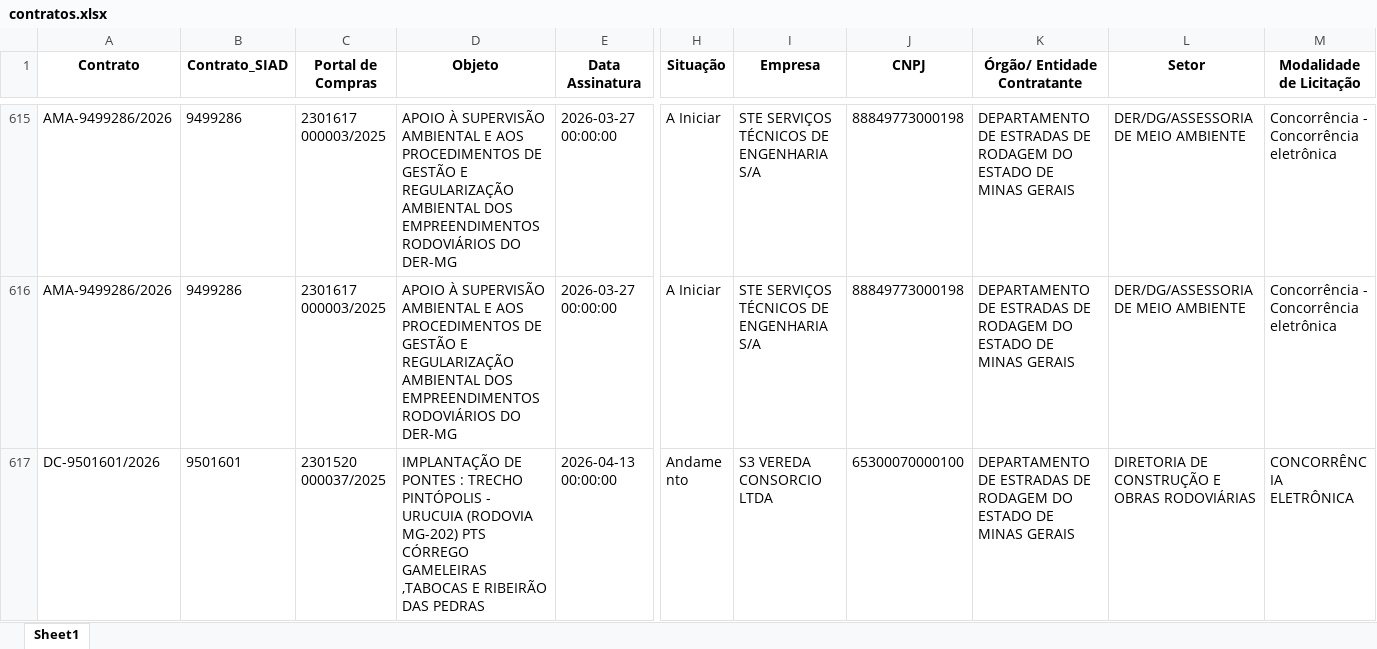
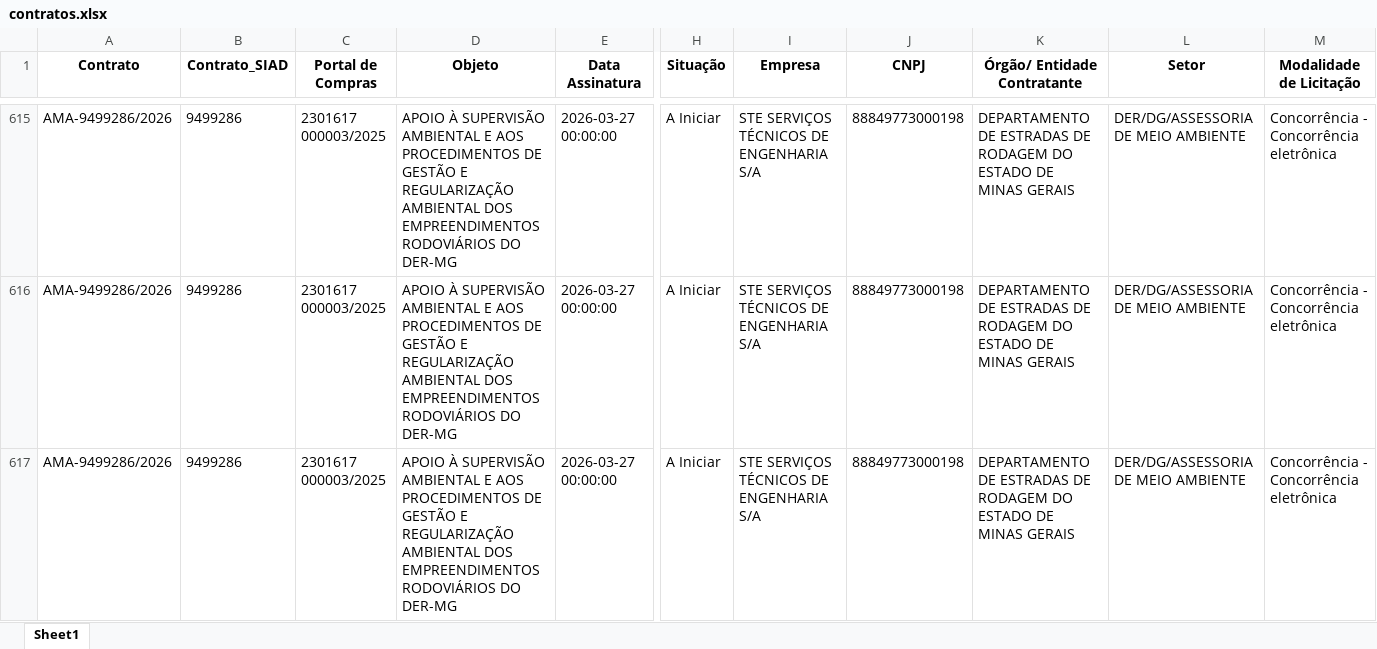
Before and after one commit to transparencia-mg/portal_obras, an Excel workbook: upload/contratos.xlsx, sheet Sheet1, drawn as a sheet; only a part is shown, gaps mark what is left out; the shorter side is filled out with more unchanged rows; values as stored, in another font and other column widths than the file's, no borders; rows hold the shown columns only; the diff covers the shown part only; the diff names each change by its address in the sheet, - before the commit and + after, or states it on an @@ line.

```diff
--- a/upload/contratos.xlsx (sheet Sheet1)
+++ b/upload/contratos.xlsx (sheet Sheet1)
+row 617: AMA-9499286/2026 | 9499286 | 2301617 000003/2025 | APOIO À SUPERVISÃO AMBIENTAL E AOS PROCEDIMENTOS DE GESTÃO E REGULARIZAÇÃO AMBIENTAL DOS EMPREENDIMENTOS RODOVIÁRIOS DO DER-MG | 2026-03-27 00:00:00 | A Iniciar | STE SERVIÇOS TÉCNICOS DE ENGENHARIA S/A | 88849773000198 | DEPARTAMENTO DE ESTRADAS DE RODAGEM DO ESTADO DE MINAS GERAIS | DER/DG/ASSESSORIA DE MEIO AMBIENTE | Concorrência - Concorrência eletrônica
```
Also changed, not shown: 3 added rows elsewhere in this sheet, upload/contratos_siad.xlsx, upload/fiscais.xlsx, 6 other files.
